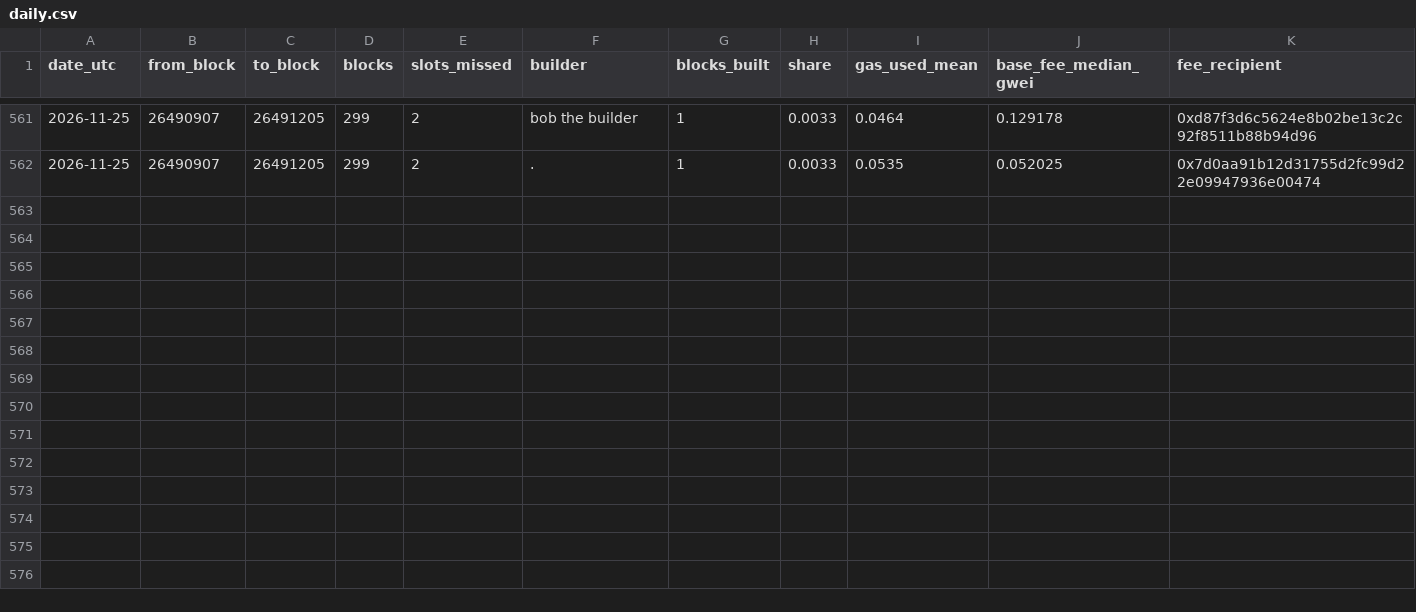
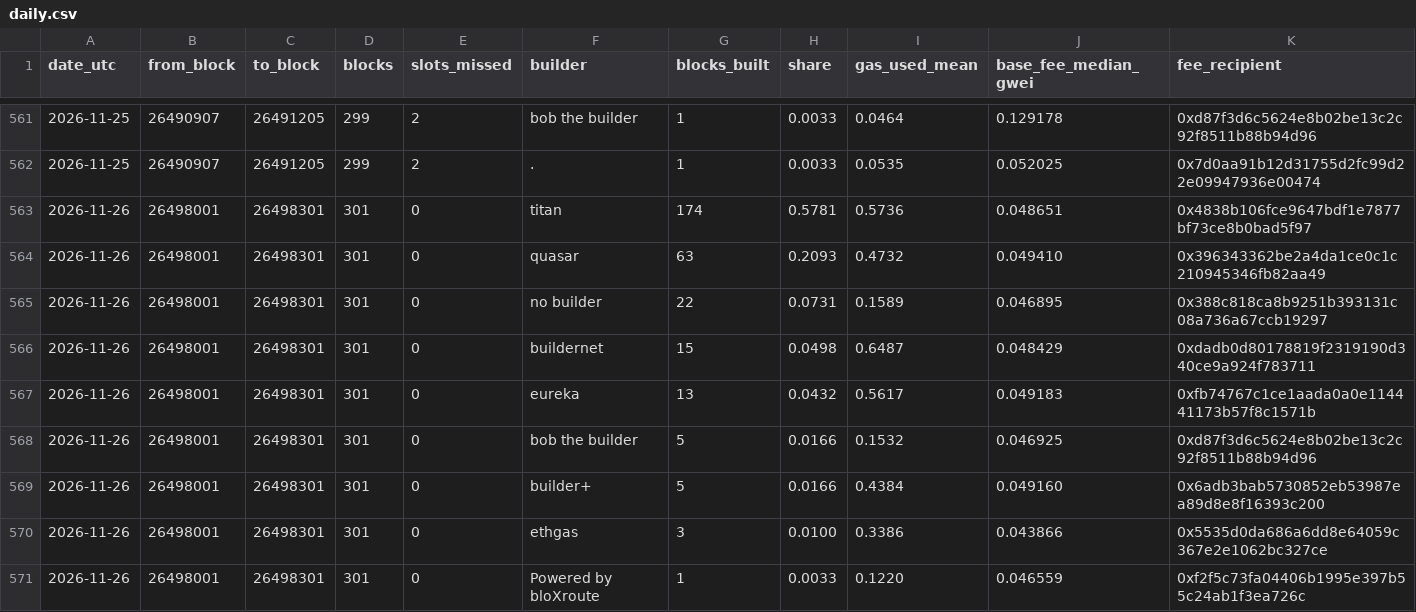
Before and after one commit to AlinaSchan/builderwatch, a CSV file: data/daily.csv, drawn as a sheet; only a part is shown, gaps mark what is left out; the diff names each change by its address in the sheet, - before the commit and + after, or states it on an @@ line.

```diff
--- a/data/daily.csv
+++ b/data/daily.csv
+row 563: 2026-11-26 | 26498001 | 26498301 | 301 | 0 | titan | 174 | 0.5781 | 0.5736 | 0.048651 | 0x4838b106fce9647bdf1e7877bf73ce8b0bad5f97
+row 564: 2026-11-26 | 26498001 | 26498301 | 301 | 0 | quasar | 63 | 0.2093 | 0.4732 | 0.049410 | 0x396343362be2a4da1ce0c1c210945346fb82aa49
+row 565: 2026-11-26 | 26498001 | 26498301 | 301 | 0 | no builder | 22 | 0.0731 | 0.1589 | 0.046895 | 0x388c818ca8b9251b393131c08a736a67ccb19297
+row 566: 2026-11-26 | 26498001 | 26498301 | 301 | 0 | buildernet | 15 | 0.0498 | 0.6487 | 0.048429 | 0xdadb0d80178819f2319190d340ce9a924f783711
+row 567: 2026-11-26 | 26498001 | 26498301 | 301 | 0 | eureka | 13 | 0.0432 | 0.5617 | 0.049183 | 0xfb74767c1ce1aada0a0e114441173b57f8c1571b
+row 568: 2026-11-26 | 26498001 | 26498301 | 301 | 0 | bob the builder | 5 | 0.0166 | 0.1532 | 0.046925 | 0xd87f3d6c5624e8b02be13c2c92f8511b88b94d96
+row 569: 2026-11-26 | 26498001 | 26498301 | 301 | 0 | builder+ | 5 | 0.0166 | 0.4384 | 0.049160 | 0x6adb3bab5730852eb53987ea89d8e8f16393c200
+row 570: 2026-11-26 | 26498001 | 26498301 | 301 | 0 | ethgas | 3 | 0.0100 | 0.3386 | 0.043866 | 0x5535d0da686a6dd8e64059c367e2e1062bc327ce
+row 571: 2026-11-26 | 26498001 | 26498301 | 301 | 0 | Powered by bloXroute | 1 | 0.0033 | 0.1220 | 0.046559 | 0xf2f5c73fa04406b1995e397b55c24ab1f3ea726c
```
